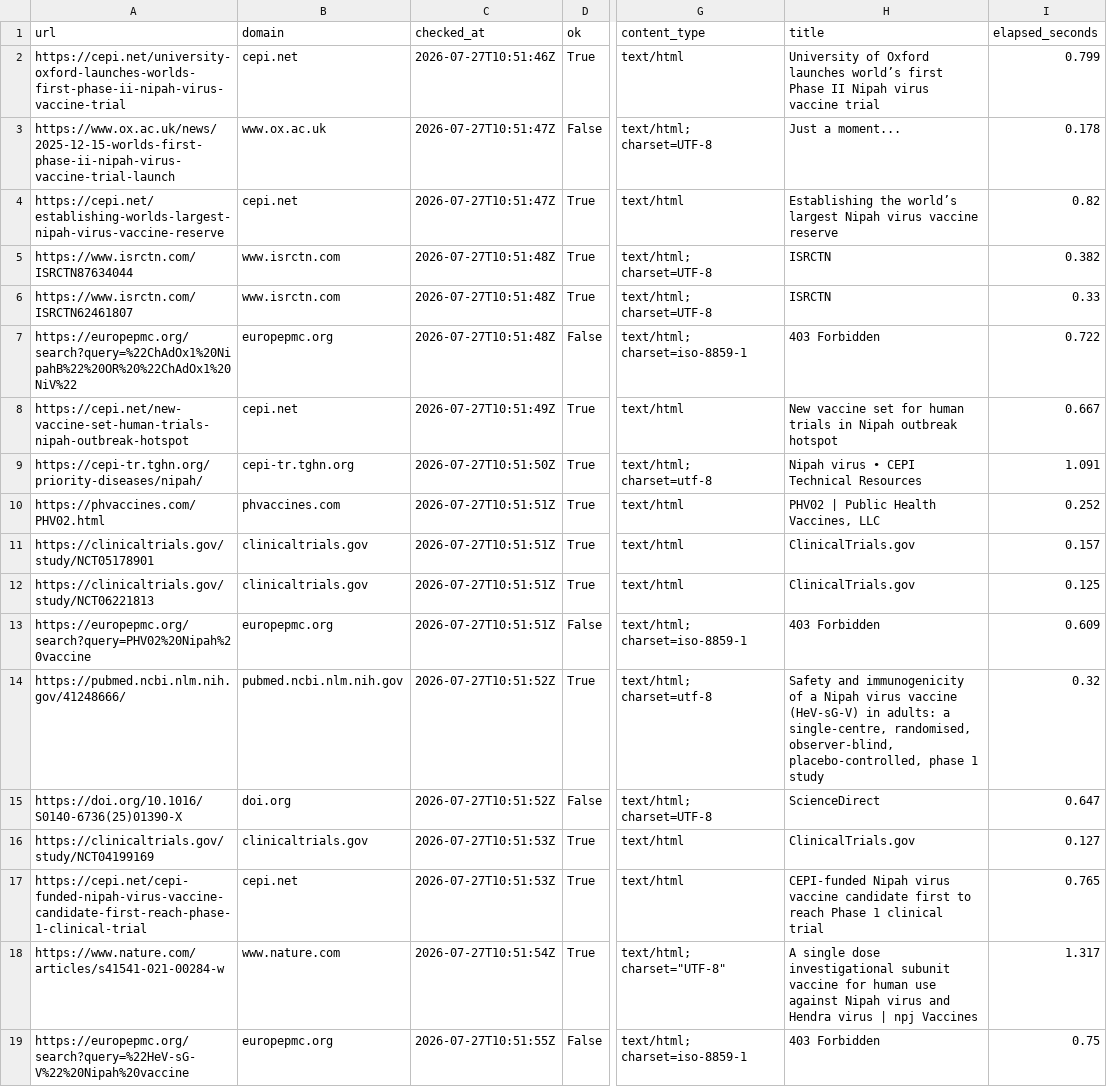
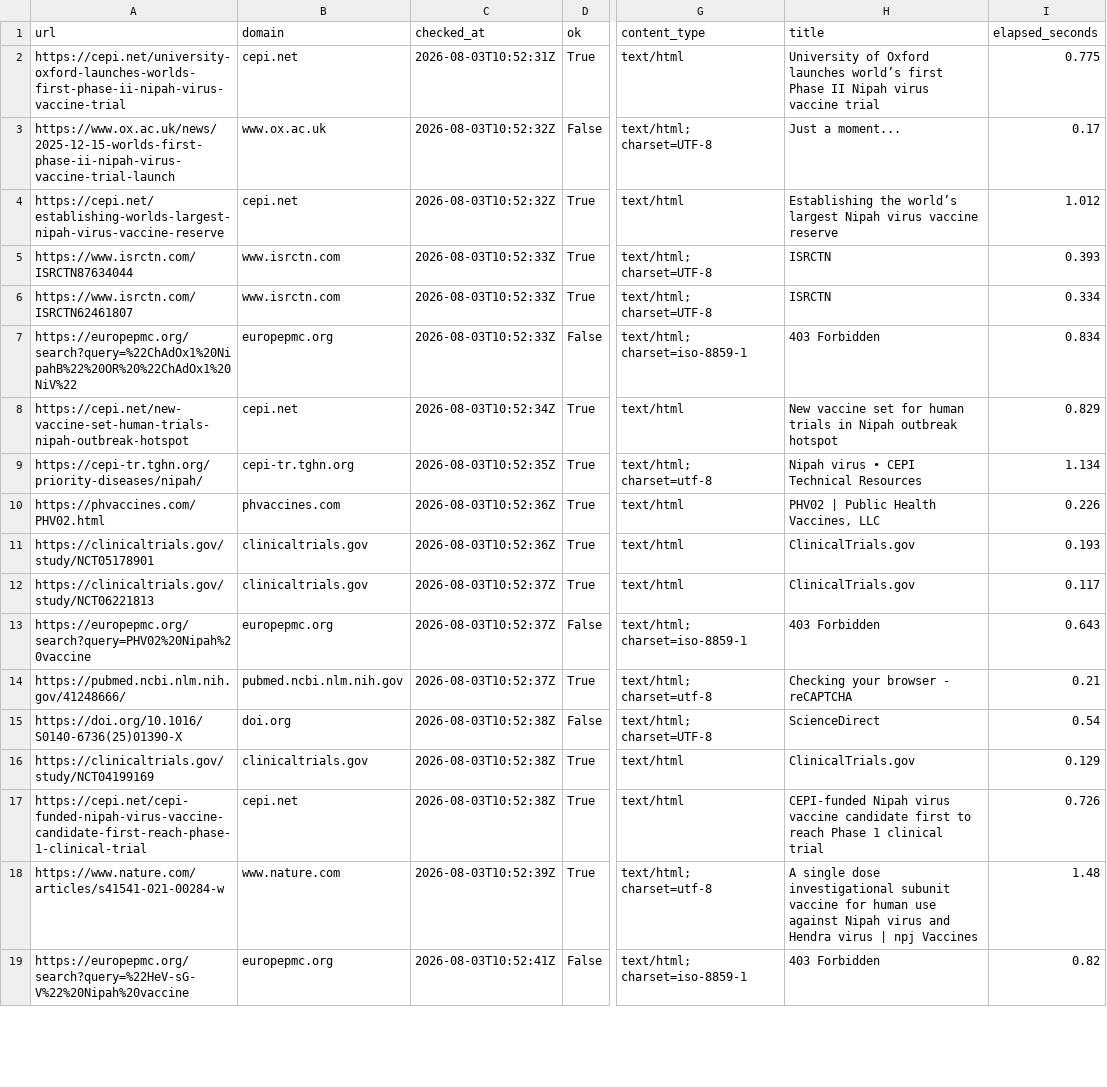
Before and after one commit to AKillikelly/henipavirus-vaccine-development-dashboard, a CSV file: docs/data/source_checks.csv, drawn as a sheet; only a part is shown, gaps mark what is left out; the diff covers the shown part only; the diff names each change by its address in the sheet, - before the commit and + after, or states it on an @@ line.

```diff
--- a/docs/data/source_checks.csv
+++ b/docs/data/source_checks.csv
-C2 (checked_at): 2026-07-27T10:51:46Z
+C2 (checked_at): 2026-08-03T10:52:31Z
-I2 (elapsed_seconds): 0.799
+I2 (elapsed_seconds): 0.775
-C3:C4 (checked_at): 2026-07-27T10:51:47Z
+C3:C4 (checked_at): 2026-08-03T10:52:32Z
-I3 (elapsed_seconds): 0.178
+I3 (elapsed_seconds): 0.17
-I4 (elapsed_seconds): 0.82
+I4 (elapsed_seconds): 1.012
-C5:C7 (checked_at): 2026-07-27T10:51:48Z
+C5:C7 (checked_at): 2026-08-03T10:52:33Z
-I5 (elapsed_seconds): 0.382
+I5 (elapsed_seconds): 0.393
-I6 (elapsed_seconds): 0.33
+I6 (elapsed_seconds): 0.334
-I7 (elapsed_seconds): 0.722
+I7 (elapsed_seconds): 0.834
-C8 (checked_at): 2026-07-27T10:51:49Z
+C8 (checked_at): 2026-08-03T10:52:34Z
-I8 (elapsed_seconds): 0.667
+I8 (elapsed_seconds): 0.829
-C9 (checked_at): 2026-07-27T10:51:50Z
+C9 (checked_at): 2026-08-03T10:52:35Z
-I9 (elapsed_seconds): 1.091
+I9 (elapsed_seconds): 1.134
-C10:C11 (checked_at): 2026-07-27T10:51:51Z
+C10:C11 (checked_at): 2026-08-03T10:52:36Z
-I10 (elapsed_seconds): 0.252
+I10 (elapsed_seconds): 0.226
-I11 (elapsed_seconds): 0.157
+I11 (elapsed_seconds): 0.193
-C12:C13 (checked_at): 2026-07-27T10:51:51Z
+C12:C13 (checked_at): 2026-08-03T10:52:37Z
-I12 (elapsed_seconds): 0.125
+I12 (elapsed_seconds): 0.117
-I13 (elapsed_seconds): 0.609
+I13 (elapsed_seconds): 0.643
-C14 (checked_at): 2026-07-27T10:51:52Z
+C14 (checked_at): 2026-08-03T10:52:37Z
-H14 (title): Safety and immunogenicity of a Nipah virus vaccine (HeV-sG-V) in adults: a single-centre, randomised, observer-blind, placebo-controlled, phase 1 study
+H14 (title): Checking your browser - reCAPTCHA
-I14 (elapsed_seconds): 0.32
+I14 (elapsed_seconds): 0.21
-C15 (checked_at): 2026-07-27T10:51:52Z
+C15 (checked_at): 2026-08-03T10:52:38Z
-I15 (elapsed_seconds): 0.647
+I15 (elapsed_seconds): 0.54
-C16:C17 (checked_at): 2026-07-27T10:51:53Z
+C16:C17 (checked_at): 2026-08-03T10:52:38Z
-I16 (elapsed_seconds): 0.127
+I16 (elapsed_seconds): 0.129
-I17 (elapsed_seconds): 0.765
+I17 (elapsed_seconds): 0.726
-C18 (checked_at): 2026-07-27T10:51:54Z
+C18 (checked_at): 2026-08-03T10:52:39Z
-G18 (content_type): text/html; charset="UTF-8"
+G18 (content_type): text/html; charset=utf-8
-I18 (elapsed_seconds): 1.317
+I18 (elapsed_seconds): 1.48
-C19 (checked_at): 2026-07-27T10:51:55Z
+C19 (checked_at): 2026-08-03T10:52:41Z
-I19 (elapsed_seconds): 0.75
+I19 (elapsed_seconds): 0.82
```
Also changed, not shown: 133 edited cells elsewhere in this file, docs/data/henipavirus_development_pipeline_data.csv, 5 other files.
